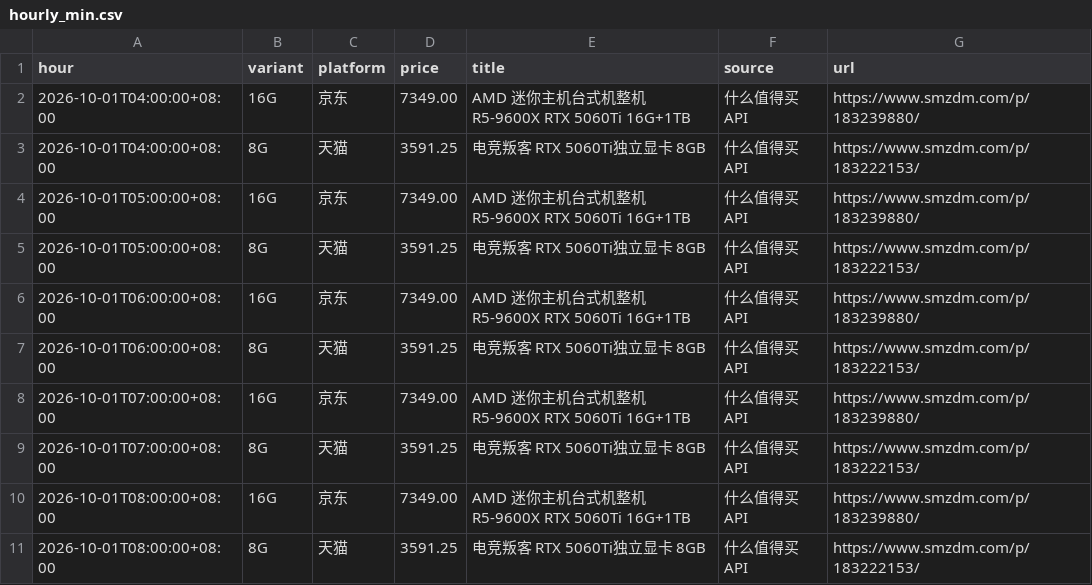
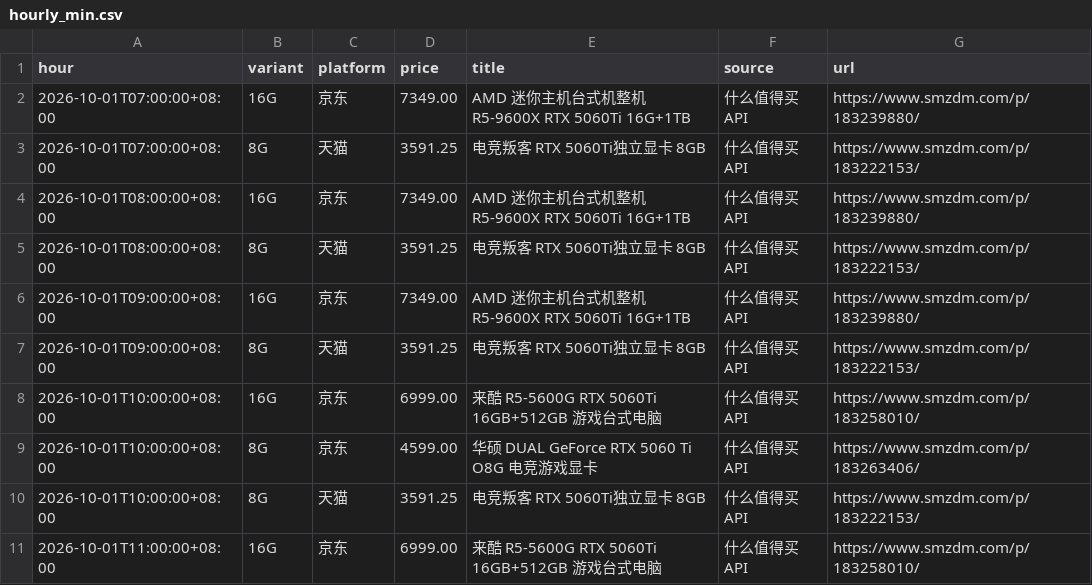
Before and after one commit to skk15857411020/5060TI, a CSV file: docs/hourly_min.csv, drawn as a sheet; only a part is shown; the shorter side is filled out with more unchanged rows; the diff names each change by its address in the sheet, - before the commit and + after, or states it on an @@ line.

```diff
--- a/docs/hourly_min.csv
+++ b/docs/hourly_min.csv
-row 2: 2026-10-01T04:00:00+08:00 | 16G | 京东 | 7349.00 | AMD 迷你主机台式机整机 R5-9600X RTX 5060Ti 16G+1TB | 什么值得买API | https://www.smzdm.com/p/183239880/
-row 3: 2026-10-01T04:00:00+08:00 | 8G | 天猫 | 3591.25 | 电竞叛客 RTX 5060Ti独立显卡 8GB | 什么值得买API | https://www.smzdm.com/p/183222153/
-row 4: 2026-10-01T05:00:00+08:00 | 16G | 京东 | 7349.00 | AMD 迷你主机台式机整机 R5-9600X RTX 5060Ti 16G+1TB | 什么值得买API | https://www.smzdm.com/p/183239880/
-row 5: 2026-10-01T05:00:00+08:00 | 8G | 天猫 | 3591.25 | 电竞叛客 RTX 5060Ti独立显卡 8GB | 什么值得买API | https://www.smzdm.com/p/183222153/
-row 6: 2026-10-01T06:00:00+08:00 | 16G | 京东 | 7349.00 | AMD 迷你主机台式机整机 R5-9600X RTX 5060Ti 16G+1TB | 什么值得买API | https://www.smzdm.com/p/183239880/
-row 7: 2026-10-01T06:00:00+08:00 | 8G | 天猫 | 3591.25 | 电竞叛客 RTX 5060Ti独立显卡 8GB | 什么值得买API | https://www.smzdm.com/p/183222153/
```
Also changed, not shown: 2 other files.
